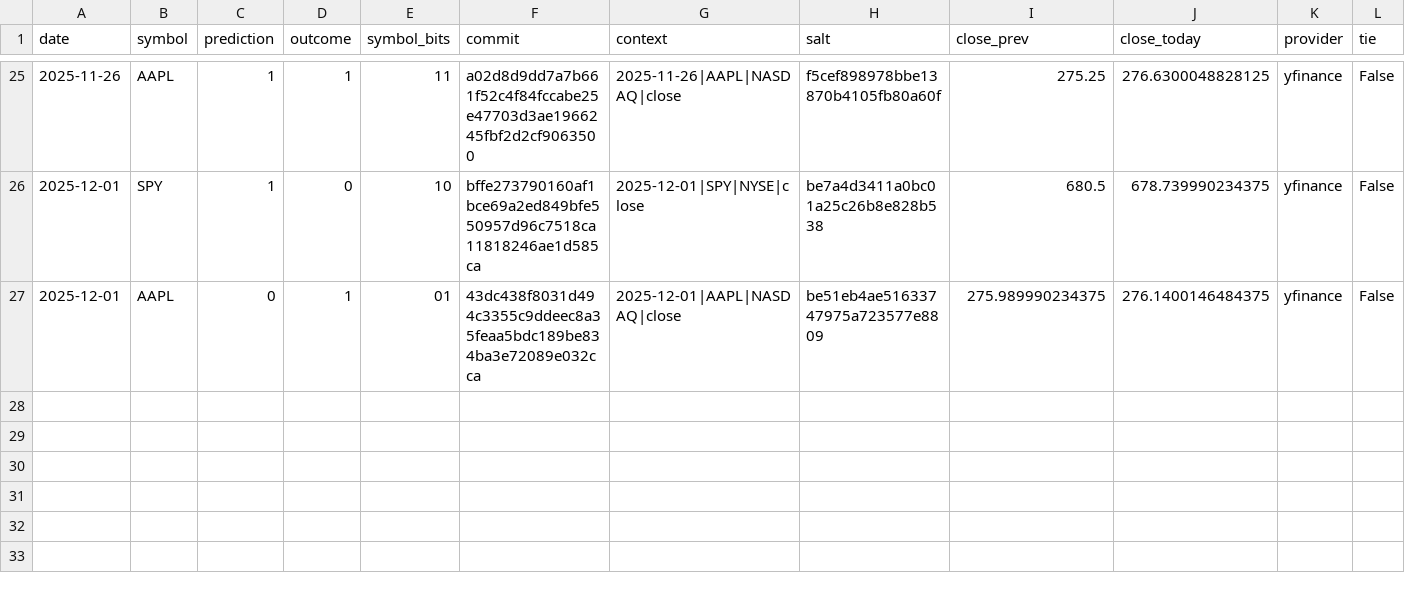
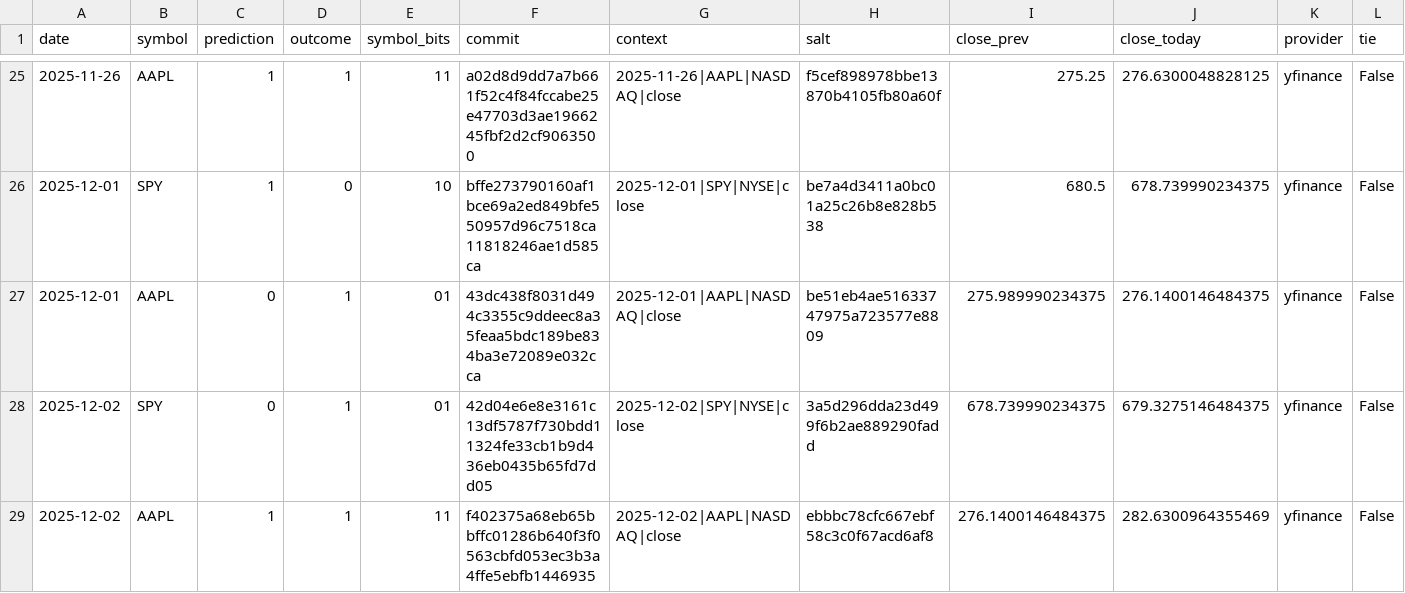
Before and after one commit to pqcnerd/rrpe-drbg, a CSV file: outputs/entropy_log.csv, drawn as a sheet; only a part is shown, gaps mark what is left out; rows hold the shown columns only; the diff names each change by its address in the sheet, - before the commit and + after, or states it on an @@ line.

```diff
--- a/outputs/entropy_log.csv
+++ b/outputs/entropy_log.csv
+row 28: 2025-12-02 | SPY | 0 | 1 | 01 | 42d04e6e8e3161c13df5787f730bdd11324fe33cb1b9d436eb0435b65fd7dd05 | 2025-12-02|SPY|NYSE|close | 3a5d296dda23d499f6b2ae889290fadd | 678.739990234375 | 679.3275146484375 | yfinance | False
+row 29: 2025-12-02 | AAPL | 1 | 1 | 11 | f402375a68eb65bbffc01286b640f3f0563cbfd053ec3b3a4ffe5ebfb1446935 | 2025-12-02|AAPL|NASDAQ|close | ebbbc78cfc667ebf58c3c0f67acd6af8 | 276.1400146484375 | 282.6300964355469 | yfinance | False
```
Also changed, not shown: 1 other file.
